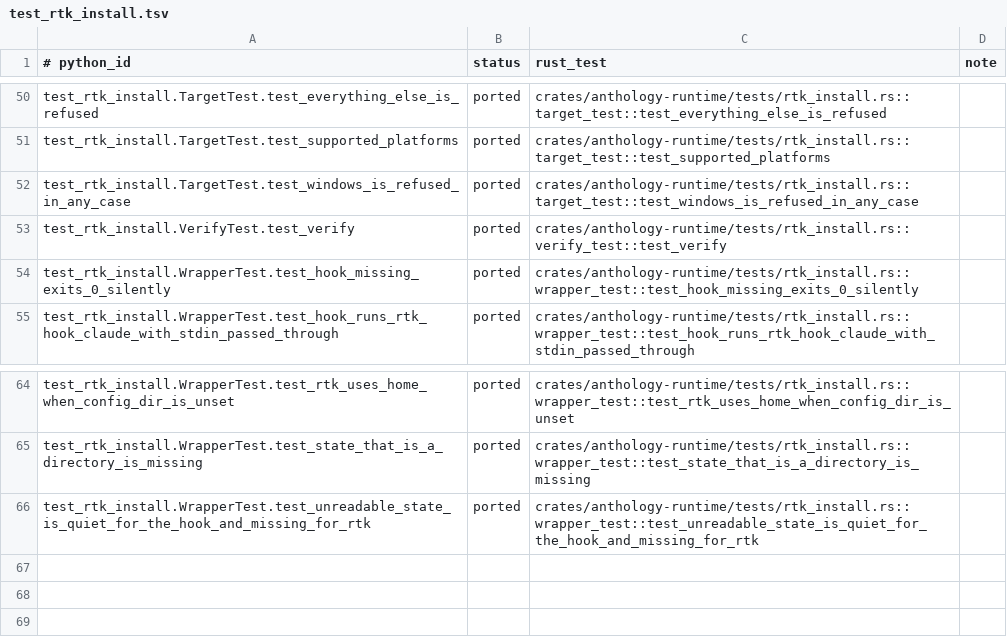
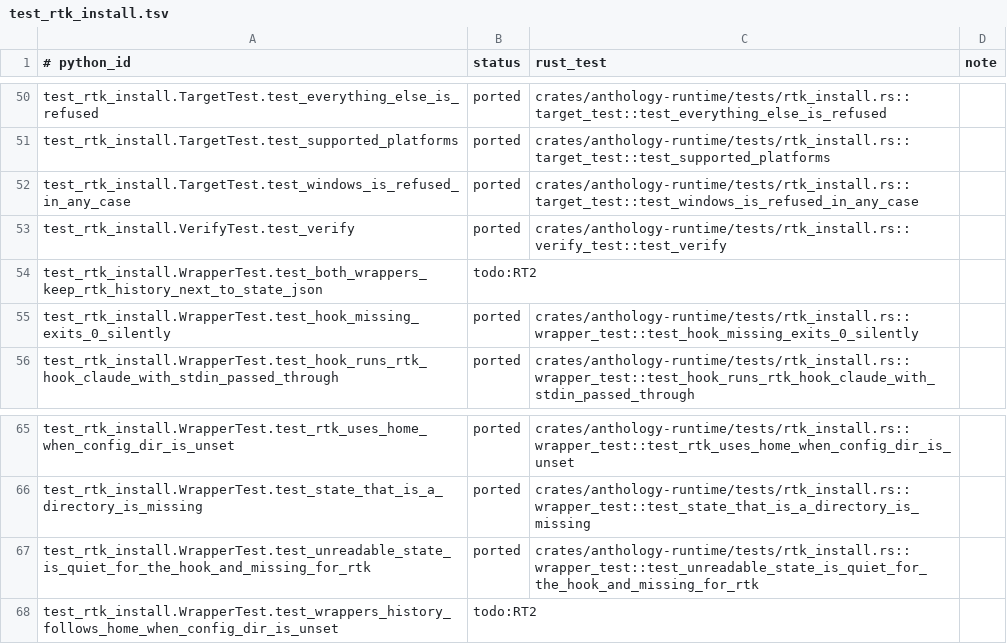
Before and after one commit to rbonweb/anthology, a TSV file: port/ledger/test_rtk_install.tsv, drawn as a sheet; only a part is shown, gaps mark what is left out; the diff names each change by its address in the sheet, - before the commit and + after, or states it on an @@ line.

```diff
--- a/port/ledger/test_rtk_install.tsv
+++ b/port/ledger/test_rtk_install.tsv
+row 54: test_rtk_install.WrapperTest.test_both_wrappers_keep_rtk_history_next_to_state_json | todo:RT2
+row 68: test_rtk_install.WrapperTest.test_wrappers_history_follows_home_when_config_dir_is_unset | todo:RT2
```
Also changed, not shown: port/ledger/test_setup.tsv, port/python-test-rows.tsv, 1 other file.
